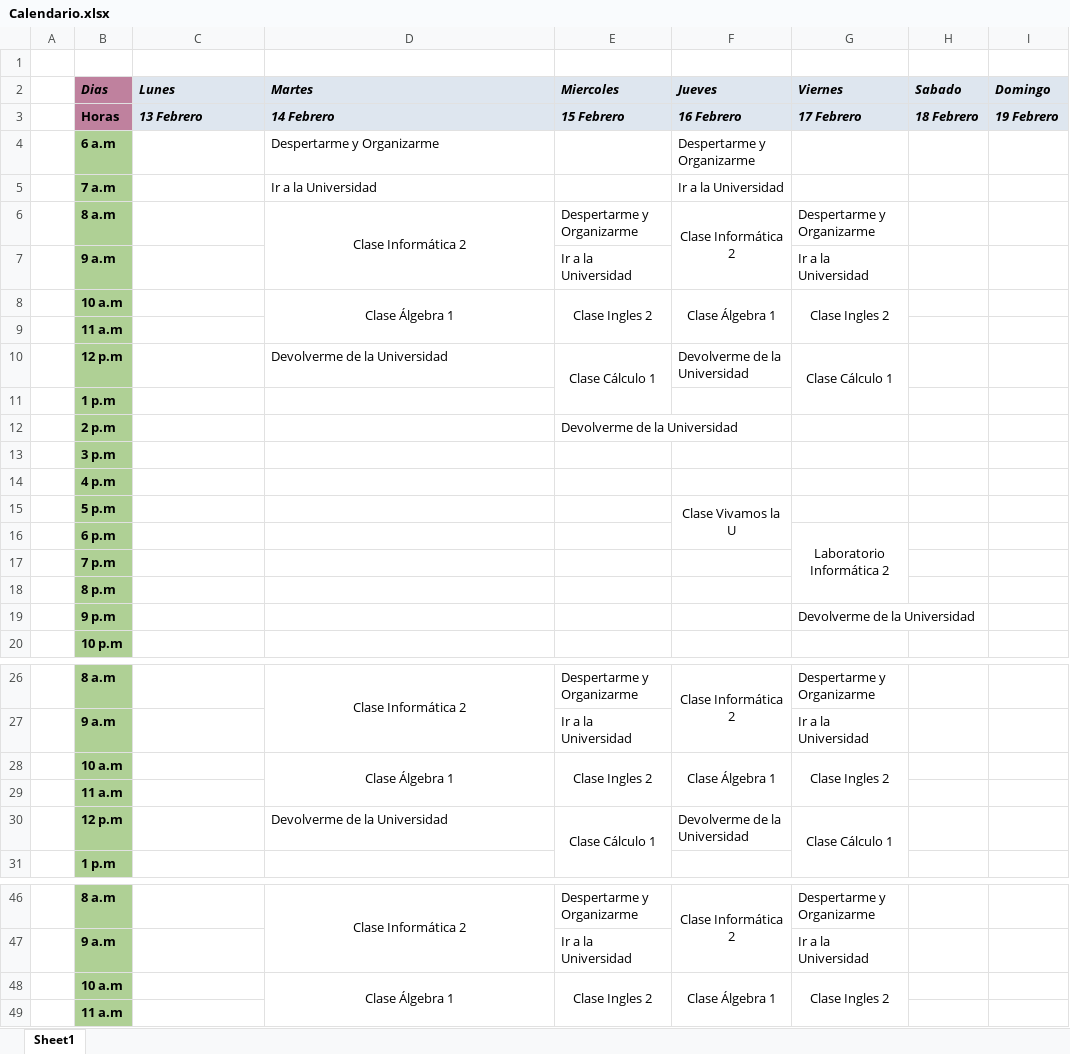
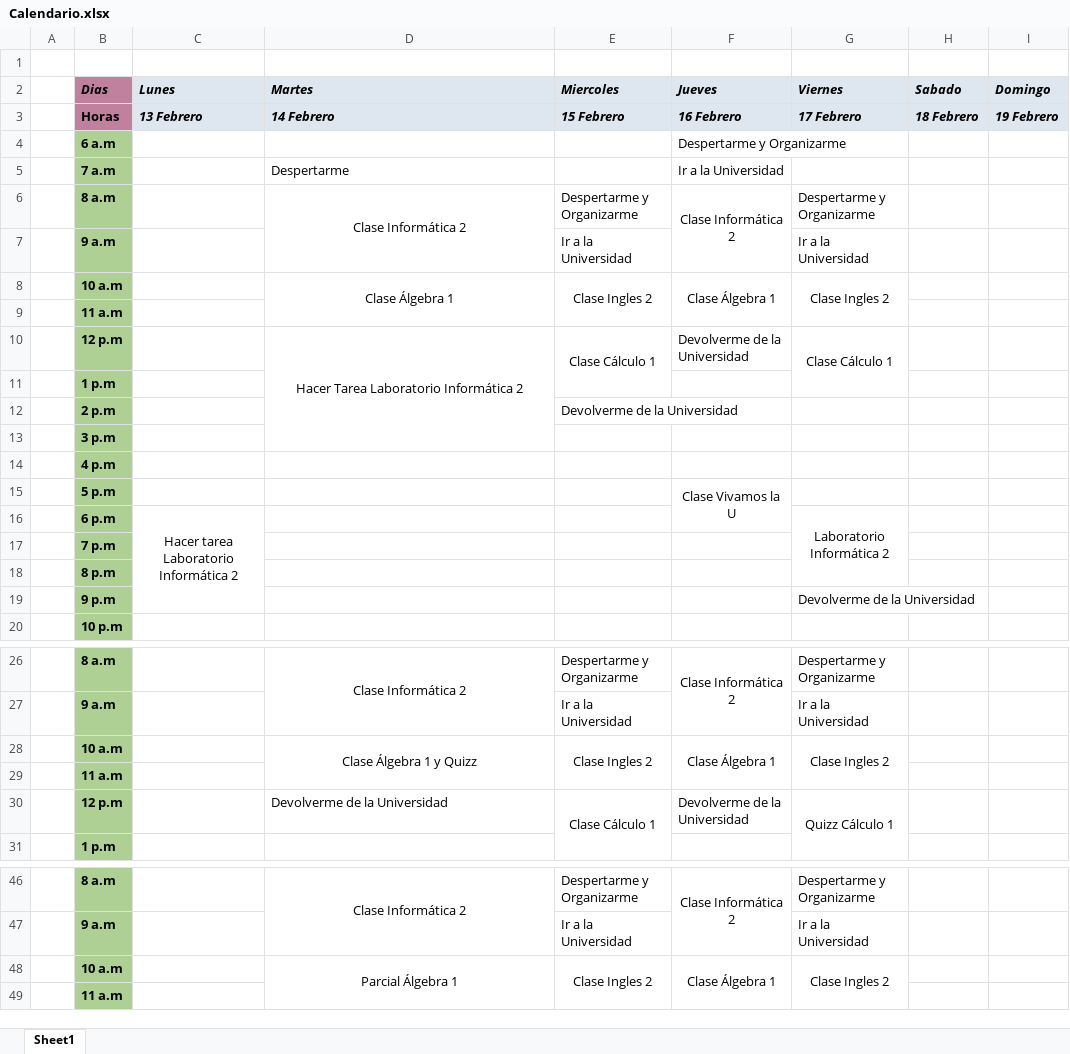
Before and after one commit to JuanSebastianMejiaOrtiz/Calendario_13Feb_10Mar, an Excel workbook: Calendario.xlsx, sheet Sheet1, drawn as a sheet; only a part is shown, gaps mark what is left out; values as stored, in another font and other column widths than the file's, no borders; the diff covers the shown part only; the diff names each change by its address in the sheet, - before the commit and + after, or states it on an @@ line.

Commit message:
Add: Estudio Lunes, Clases se ven virtuales Martes

```diff
--- a/Calendario.xlsx (sheet Sheet1)
+++ b/Calendario.xlsx (sheet Sheet1)
-D4: Despertarme y Organizarme
+D4: (empty)
-D5: Ir a la Universidad
+D5: Despertarme
-D10: Devolverme de la Universidad
+D10: Hacer Tarea Laboratorio Informática 2
-D10 alignment: left
+D10 alignment: center
+D10:D13 merged
-C16: (empty)
+C16: Hacer tarea Laboratorio Informática 2
+C16:C19 merged
-D28: Clase Álgebra 1
+D28: Clase Álgebra 1 y Quizz
-G30: Clase Cálculo 1
+G30: Quizz Cálculo 1
-D48: Clase Álgebra 1
+D48: Parcial Álgebra 1
```
Also changed, not shown: 1 edited cell elsewhere in this sheet.
